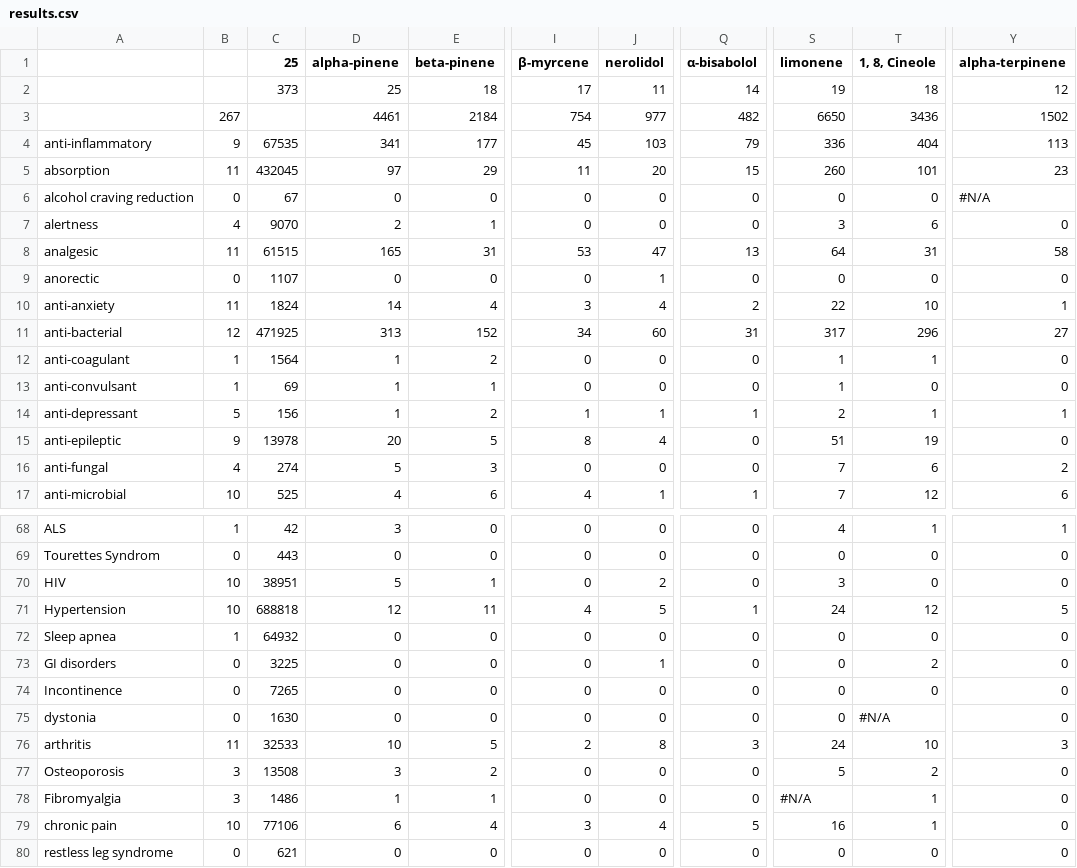
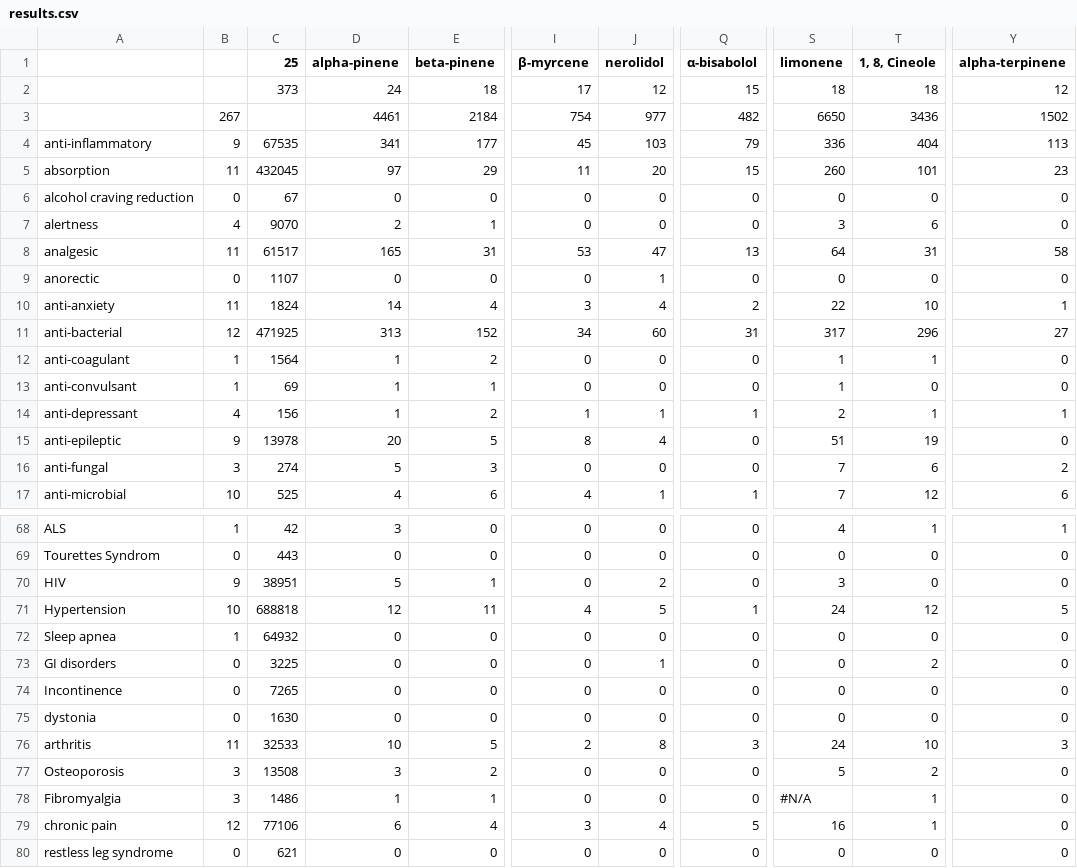
Before and after one commit to Terpedia/terpmed, a CSV file: data/results.csv, drawn as a sheet; only a part is shown, gaps mark what is left out; the diff covers the shown part only; the diff names each change by its address in the sheet, - before the commit and + after, or states it on an @@ line.

```diff
--- a/data/results.csv
+++ b/data/results.csv
-D2 (alpha-pinene): 25
+D2 (alpha-pinene): 24
-J2 (nerolidol): 11
+J2 (nerolidol): 12
-Q2 (α-bisabolol): 14
+Q2 (α-bisabolol): 15
-S2 (limonene): 19
+S2 (limonene): 18
-Y6 (alpha-terpinene): #N/A
+Y6 (alpha-terpinene): 0
-C8 (25): 61515
+C8 (25): 61517
-B14: 5
+B14: 4
-B16: 4
+B16: 3
-B70: 10
+B70: 9
-T75 (1, 8, Cineole): #N/A
+T75 (1, 8, Cineole): 0
-B79: 10
+B79: 12
```
Also changed, not shown: 3 edited cells elsewhere in this file, public/results.csv, 2 other files.
